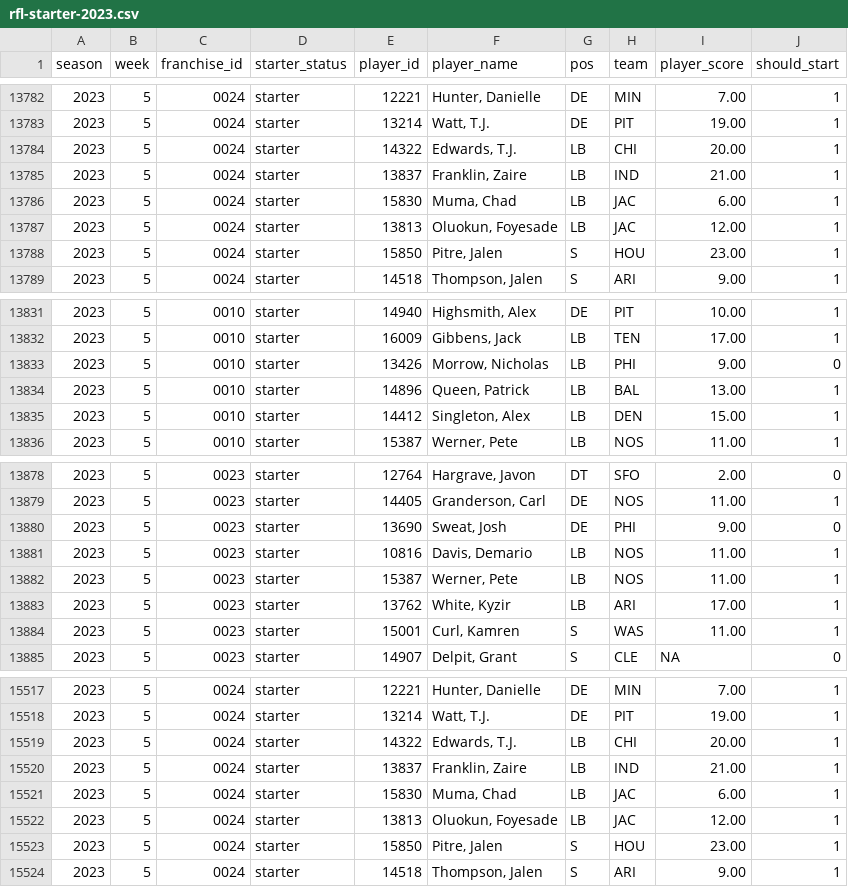
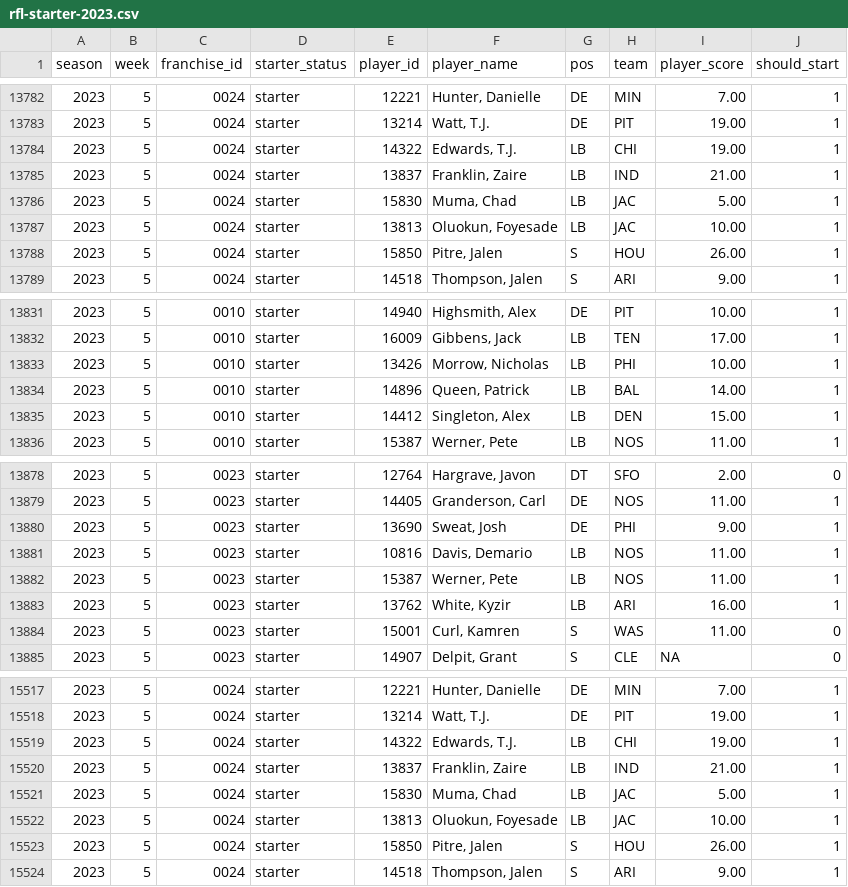
Before and after one commit to jak3sch/rfl, a CSV file: data/starter/rfl-starter-2023.csv, drawn as a sheet; only a part is shown, gaps mark what is left out; the diff covers the shown part only.

Commit message:
rfl starter data via pipepline hinzugefügt

```diff
--- a/data/starter/rfl-starter-2023.csv
+++ b/data/starter/rfl-starter-2023.csv
@@ -13783,7 +13783,7 @@ season,week,franchise_id,starter_status,player_id,player_name,pos,team,player_sc
 2023,5,0024,starter,13214,"Watt, T.J.",DE,PIT,19.00,1
-2023,5,0024,starter,14322,"Edwards, T.J.",LB,CHI,20.00,1
+2023,5,0024,starter,14322,"Edwards, T.J.",LB,CHI,19.00,1
 2023,5,0024,starter,13837,"Franklin, Zaire",LB,IND,21.00,1
-2023,5,0024,starter,15830,"Muma, Chad",LB,JAC,6.00,1
-2023,5,0024,starter,13813,"Oluokun, Foyesade",LB,JAC,12.00,1
-2023,5,0024,starter,15850,"Pitre, Jalen",S,HOU,23.00,1
+2023,5,0024,starter,15830,"Muma, Chad",LB,JAC,5.00,1
+2023,5,0024,starter,13813,"Oluokun, Foyesade",LB,JAC,10.00,1
+2023,5,0024,starter,15850,"Pitre, Jalen",S,HOU,26.00,1
 2023,5,0024,starter,14518,"Thompson, Jalen",S,ARI,9.00,1
@@ -13832,4 +13832,4 @@ season,week,franchise_id,starter_status,player_id,player_name,pos,team,player_sc
 2023,5,0010,starter,16009,"Gibbens, Jack",LB,TEN,17.00,1
-2023,5,0010,starter,13426,"Morrow, Nicholas",LB,PHI,9.00,0
-2023,5,0010,starter,14896,"Queen, Patrick",LB,BAL,13.00,1
+2023,5,0010,starter,13426,"Morrow, Nicholas",LB,PHI,10.00,1
+2023,5,0010,starter,14896,"Queen, Patrick",LB,BAL,14.00,1
 2023,5,0010,starter,14412,"Singleton, Alex",LB,DEN,15.00,1
@@ -13879,7 +13879,7 @@ season,week,franchise_id,starter_status,player_id,player_name,pos,team,player_sc
 2023,5,0023,starter,14405,"Granderson, Carl",DE,NOS,11.00,1
-2023,5,0023,starter,13690,"Sweat, Josh",DE,PHI,9.00,0
+2023,5,0023,starter,13690,"Sweat, Josh",DE,PHI,9.00,1
 2023,5,0023,starter,10816,"Davis, Demario",LB,NOS,11.00,1
 2023,5,0023,starter,15387,"Werner, Pete",LB,NOS,11.00,1
-2023,5,0023,starter,13762,"White, Kyzir",LB,ARI,17.00,1
-2023,5,0023,starter,15001,"Curl, Kamren",S,WAS,11.00,1
+2023,5,0023,starter,13762,"White, Kyzir",LB,ARI,16.00,1
+2023,5,0023,starter,15001,"Curl, Kamren",S,WAS,11.00,0
 2023,5,0023,starter,14907,"Delpit, Grant",S,CLE,NA,0
@@ -15518,7 +15518,7 @@ season,week,franchise_id,starter_status,player_id,player_name,pos,team,player_sc
 2023,5,0024,starter,13214,"Watt, T.J.",DE,PIT,19.00,1
-2023,5,0024,starter,14322,"Edwards, T.J.",LB,CHI,20.00,1
+2023,5,0024,starter,14322,"Edwards, T.J.",LB,CHI,19.00,1
 2023,5,0024,starter,13837,"Franklin, Zaire",LB,IND,21.00,1
-2023,5,0024,starter,15830,"Muma, Chad",LB,JAC,6.00,1
-2023,5,0024,starter,13813,"Oluokun, Foyesade",LB,JAC,12.00,1
-2023,5,0024,starter,15850,"Pitre, Jalen",S,HOU,23.00,1
+2023,5,0024,starter,15830,"Muma, Chad",LB,JAC,5.00,1
+2023,5,0024,starter,13813,"Oluokun, Foyesade",LB,JAC,10.00,1
+2023,5,0024,starter,15850,"Pitre, Jalen",S,HOU,26.00,1
 2023,5,0024,starter,14518,"Thompson, Jalen",S,ARI,9.00,1
```
Also changed, not shown: 172 edited cells elsewhere in this file.
